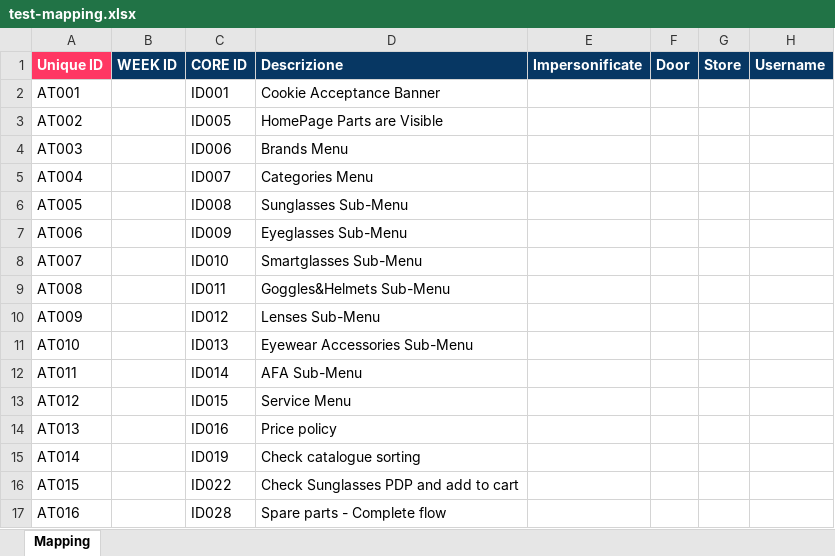
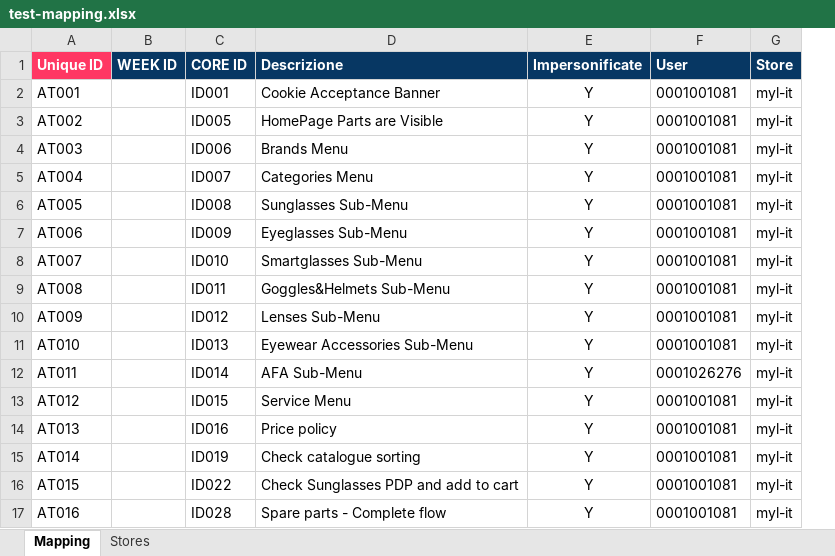
Before and after one commit to vincenzobiallo/myel-copilot, an Excel workbook: playwright/report/test-mapping.xlsx, sheet Mapping, drawn as a sheet; values as stored, in another font and other column widths than the file's, no borders; removed rows and columns are numbered as before the commit, all else as after; the diff names each change by its address in the sheet, - before the commit and + after, or states it on an @@ line.

```diff
--- a/playwright/report/test-mapping.xlsx (sheet Mapping)
+++ b/playwright/report/test-mapping.xlsx (sheet Mapping)
+sheet tab: Stores
-column F (Door), empty
+column F (User), rows 2-17: 0001001081 | 0001001081 | 0001001081 | 0001001081 | 0001001081 | 0001001081 | 0001001081 | 0001001081 | 0001001081 | 0001001081 | 0001026276 | 0001001081 | 0001001081 | 0001001081 | 0001001081 | 0001001081
-column H (Username), empty
-E2:E17 (Impersonificate): (empty)
+E2:E17 (Impersonificate): Y
-G2:G17 (Store): (empty)
+G2:G17 (Store): myl-it
```
Also changed, not shown: 44 other files.
